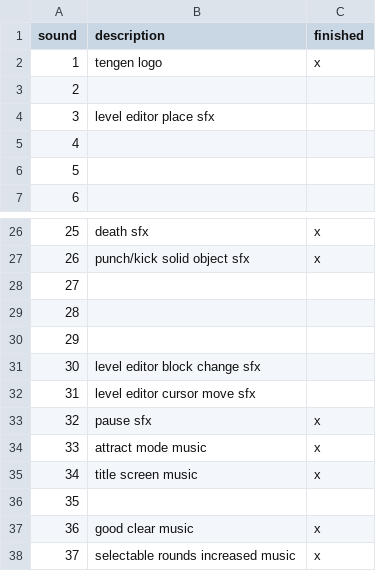
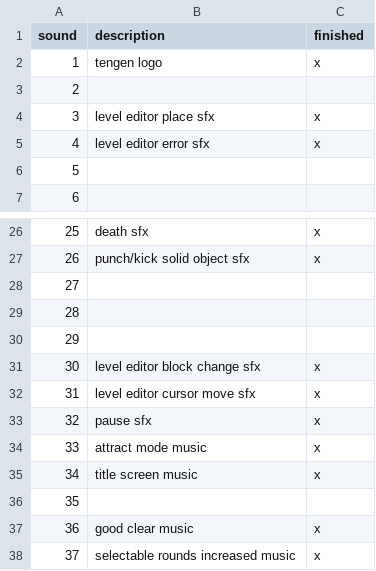
Before and after one commit to nfroggy/popilsnd, a CSV file: sound numbers.csv, drawn as a sheet; only a part is shown, gaps mark what is left out.

Commit message:
update spreadsheet

```diff
--- a/sound numbers.csv
+++ b/sound numbers.csv
@@ -3,4 +3,4 @@ sound,description,finished
 2,,
-3,level editor place sfx,
-4,,
+3,level editor place sfx,x
+4,level editor error sfx,x
 5,,
@@ -30,4 +30,4 @@ sound,description,finished
 29,,
-30,level editor block change sfx,
-31,level editor cursor move sfx,
+30,level editor block change sfx,x
+31,level editor cursor move sfx,x
 32,pause sfx,x
```
